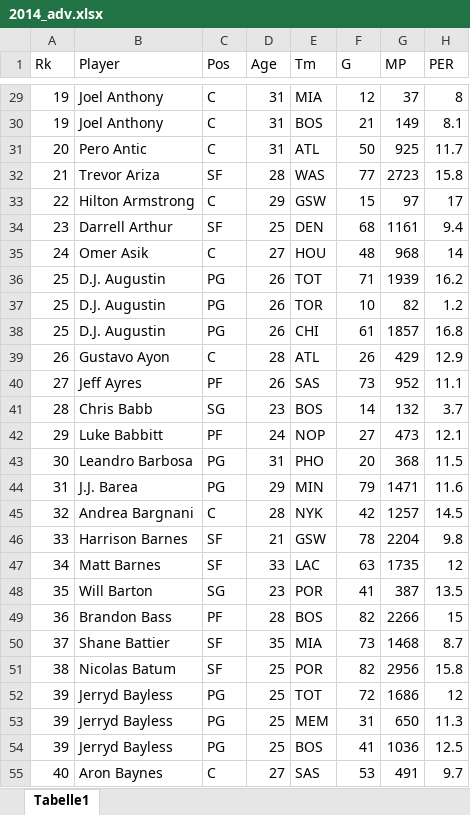
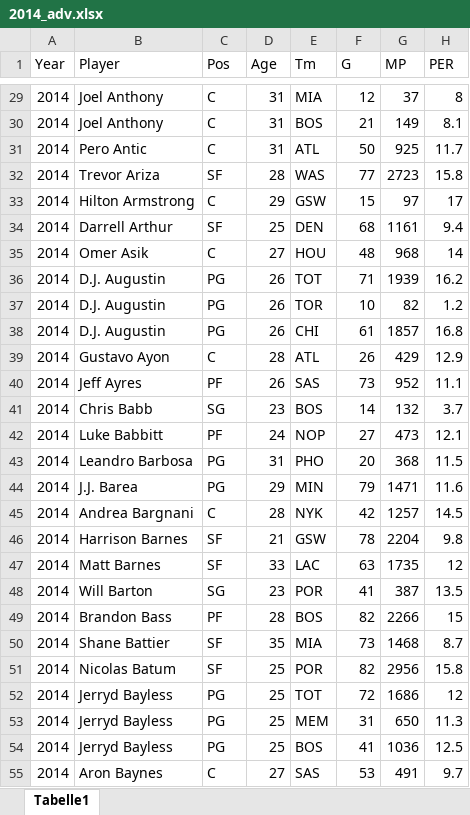
Before and after one commit to MSchwinner/NBA, an Excel workbook: Data/2014_adv.xlsx, sheet Tabelle1, drawn as a sheet; only a part is shown, gaps mark what is left out; values as stored, in another font and other column widths than the file's, no borders; the diff covers the shown part only; the diff names each change by its address in the sheet, - before the commit and + after, or states it on an @@ line.

```diff
--- a/Data/2014_adv.xlsx (sheet Tabelle1)
+++ b/Data/2014_adv.xlsx (sheet Tabelle1)
-A1: Rk
+A1: Year
-A29:A30 (Year): 19
+A29:A30 (Year): 2014
-A31 (Year): 20
+A31 (Year): 2014
-A32 (Year): 21
+A32 (Year): 2014
-A33 (Year): 22
+A33 (Year): 2014
-A34 (Year): 23
+A34 (Year): 2014
-A35 (Year): 24
+A35 (Year): 2014
-A36:A38 (Year): 25
+A36:A38 (Year): 2014
-A39 (Year): 26
+A39 (Year): 2014
-A40 (Year): 27
+A40 (Year): 2014
-A41 (Year): 28
+A41 (Year): 2014
-A42 (Year): 29
+A42 (Year): 2014
-A43 (Year): 30
+A43 (Year): 2014
-A44 (Year): 31
+A44 (Year): 2014
-A45 (Year): 32
+A45 (Year): 2014
-A46 (Year): 33
+A46 (Year): 2014
-A47 (Year): 34
+A47 (Year): 2014
-A48 (Year): 35
+A48 (Year): 2014
-A49 (Year): 36
+A49 (Year): 2014
-A50 (Year): 37
+A50 (Year): 2014
-A51 (Year): 38
+A51 (Year): 2014
-A52:A54 (Year): 39
+A52:A54 (Year): 2014
-A55 (Year): 40
+A55 (Year): 2014
```
Also changed, not shown: 584 edited cells elsewhere in this sheet, Data/2014_game.xlsx, Data/2016_adv.xlsx, 11 other files.
